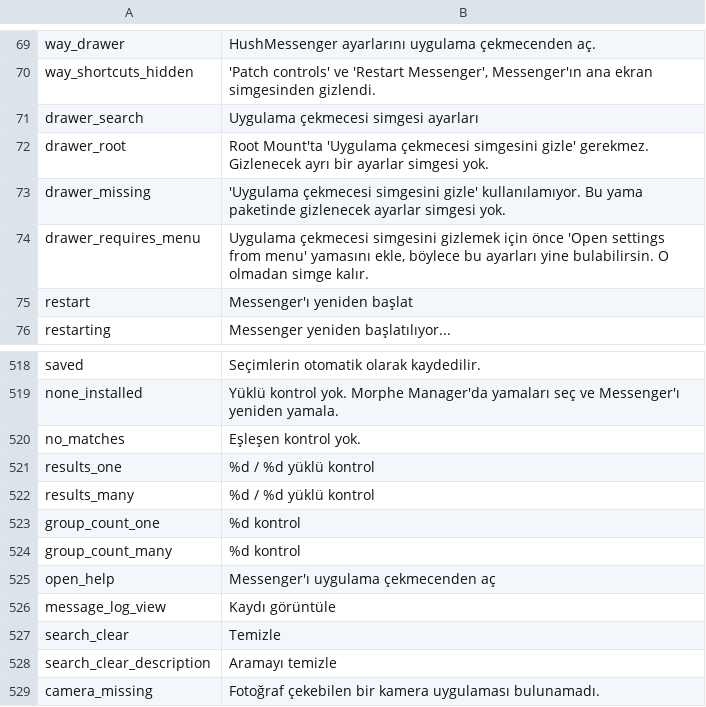
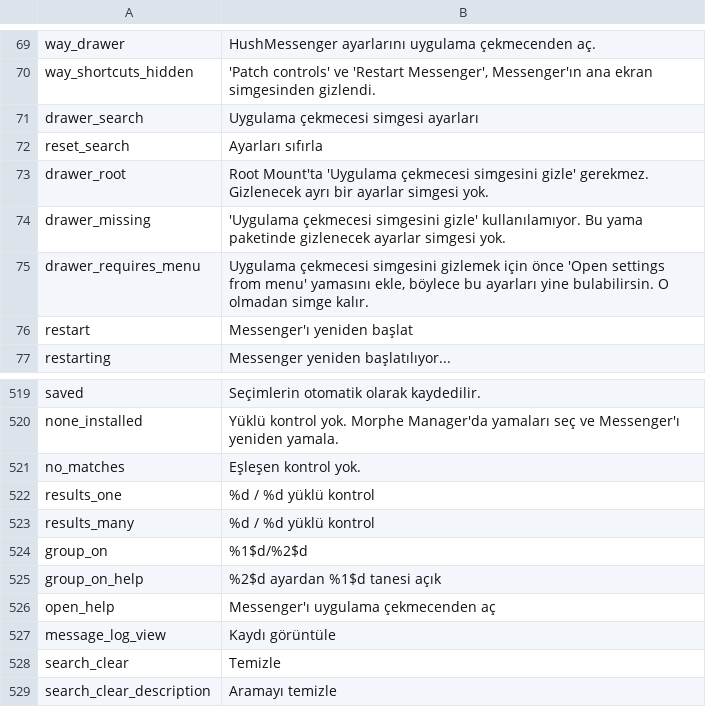
Before and after one commit to SysAdminDoc/HushMessenger, a TSV file: extensions/messenger/src/main/l10n/tr.tsv, drawn as a sheet; only a part is shown, gaps mark what is left out; the shorter side is filled out with more unchanged rows.

Commit message:
feat(settings): count the switches on under each heading, and find Reset
Headings show on/total and follow taps and searches. Searching for reset
offers a link to Back to defaults.

Refs #207

```diff
--- a/extensions/messenger/src/main/l10n/tr.tsv
+++ b/extensions/messenger/src/main/l10n/tr.tsv
@@ -71,2 +71,3 @@ way_shortcuts_hidden	'Patch controls' ve 'Restart Messenger', Messenger'ın ana
 drawer_search	Uygulama çekmecesi simgesi ayarları
+reset_search	Ayarları sıfırla
 drawer_root	Root Mount'ta 'Uygulama çekmecesi simgesini gizle' gerekmez. Gizlenecek ayrı bir ayarlar simgesi yok.
@@ -522,4 +523,4 @@ results_one	%d / %d yüklü kontrol
 results_many	%d / %d yüklü kontrol
-group_count_one	%d kontrol
-group_count_many	%d kontrol
+group_on	%1$d/%2$d
+group_on_help	%2$d ayardan %1$d tanesi açık
 open_help	Messenger'ı uygulama çekmecenden aç
```
Also changed, not shown: extensions/messenger/src/main/l10n/es.tsv, extensions/messenger/src/main/l10n/th.tsv, 7 other files.
